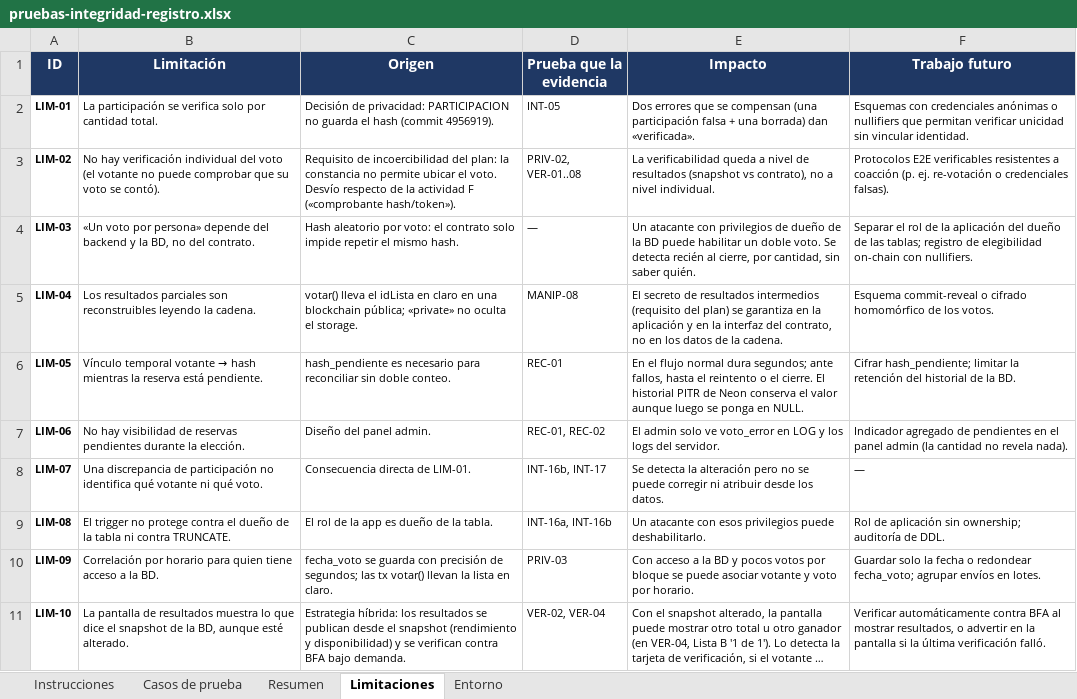
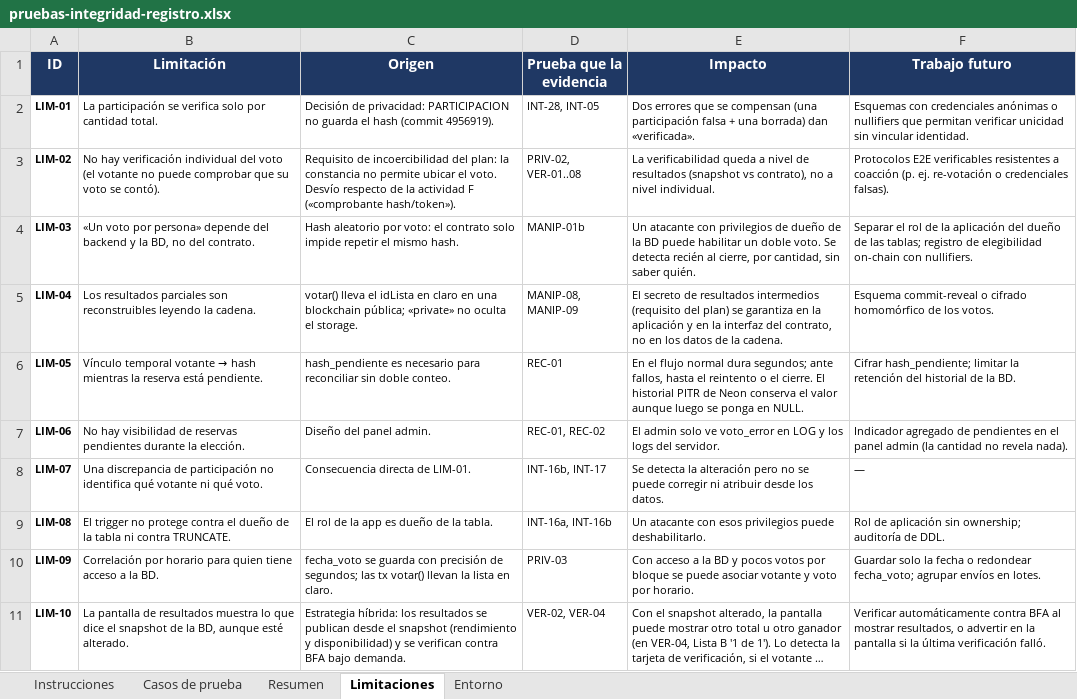
Before and after one commit to LuciaCairo/VotacionFING, an Excel workbook: docs/pruebas/pruebas-integridad-registro.xlsx, sheet Limitaciones, drawn as a sheet; long unchanged cells end in …; values as stored, in another font and other column widths than the file's, no borders; the diff names each change by its address in the sheet, - before the commit and + after, or states it on an @@ line.

```diff
--- a/docs/pruebas/pruebas-integridad-registro.xlsx (sheet Limitaciones)
+++ b/docs/pruebas/pruebas-integridad-registro.xlsx (sheet Limitaciones)
-D2 (Prueba que la evidencia): INT-05
+D2 (Prueba que la evidencia): INT-28, INT-05
-D4 (Prueba que la evidencia): —
+D4 (Prueba que la evidencia): MANIP-01b
-D5 (Prueba que la evidencia): MANIP-08
+D5 (Prueba que la evidencia): MANIP-08, MANIP-09
```
Also changed, not shown: sheet Casos de prueba, sheet Instrucciones.
